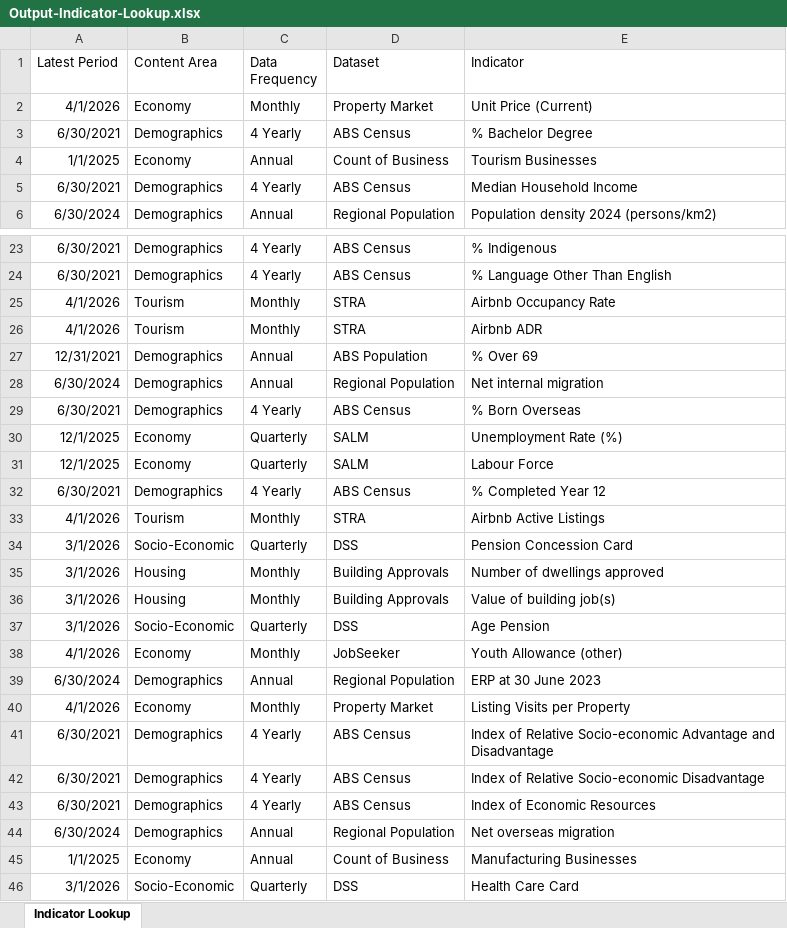
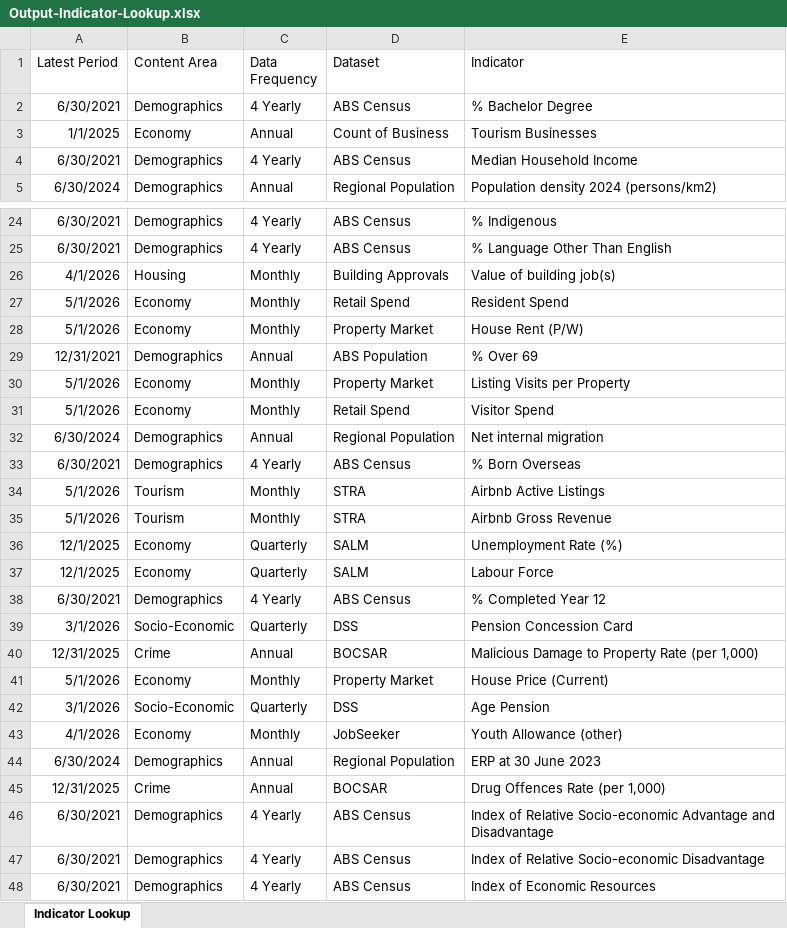
Before and after one commit to pspedding/nsw-regional-dashboard, an Excel workbook: inputs/Output-Indicator-Lookup.xlsx, sheet Indicator Lookup, drawn as a sheet; only a part is shown, gaps mark what is left out; the shorter side is filled out with more unchanged rows; values as stored, in another font and other column widths than the file's, no borders; removed rows and columns are numbered as before the commit, all else as after; the diff covers the shown part only; the diff names each change by its address in the sheet, - before the commit and + after, or states it on an @@ line.

```diff
--- a/inputs/Output-Indicator-Lookup.xlsx (sheet Indicator Lookup)
+++ b/inputs/Output-Indicator-Lookup.xlsx (sheet Indicator Lookup)
-row 2: 4/1/2026 | Economy | Monthly | Property Market | Unit Price (Current)
-B26 (Content Area): Tourism
+B26 (Content Area): Housing
-D26 (Dataset): STRA
+D26 (Dataset): Building Approvals
-E26 (Indicator): Airbnb Occupancy Rate
+E26 (Indicator): Value of building job(s)
-row 26: 4/1/2026 | Tourism | Monthly | STRA | Airbnb ADR
+row 27: 5/1/2026 | Economy | Monthly | Retail Spend | Resident Spend
+row 28: 5/1/2026 | Economy | Monthly | Property Market | House Rent (P/W)
+row 30: 5/1/2026 | Economy | Monthly | Property Market | Listing Visits per Property
+row 31: 5/1/2026 | Economy | Monthly | Retail Spend | Visitor Spend
+row 34: 5/1/2026 | Tourism | Monthly | STRA | Airbnb Active Listings
+row 35: 5/1/2026 | Tourism | Monthly | STRA | Airbnb Gross Revenue
-row 33: 4/1/2026 | Tourism | Monthly | STRA | Airbnb Active Listings
-row 35: 3/1/2026 | Housing | Monthly | Building Approvals | Number of dwellings approved
-row 36: 3/1/2026 | Housing | Monthly | Building Approvals | Value of building job(s)
+row 40: 12/31/2025 | Crime | Annual | BOCSAR | Malicious Damage to Property Rate (per 1,000)
+row 41: 5/1/2026 | Economy | Monthly | Property Market | House Price (Current)
-row 40: 4/1/2026 | Economy | Monthly | Property Market | Listing Visits per Property
+row 45: 12/31/2025 | Crime | Annual | BOCSAR | Drug Offences Rate (per 1,000)
```
Also changed, not shown: 7 added rows, 5 removed rows and 2 edited cells elsewhere in this sheet, inputs/Output-Mapped-SA2-Level-Data-Pivot-All-LGAs.xlsx, 5 other files.
